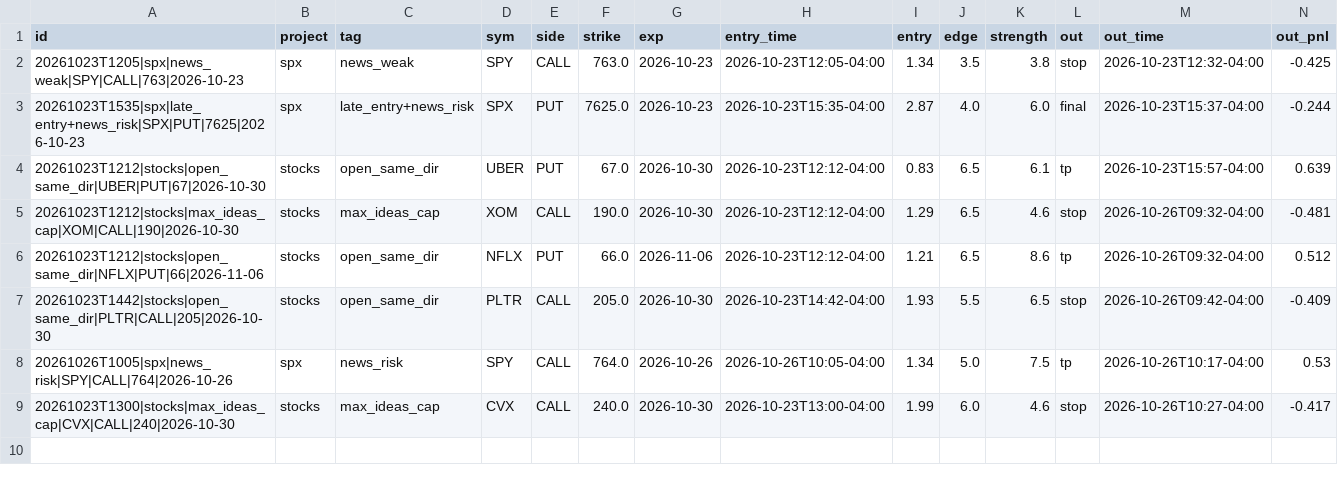
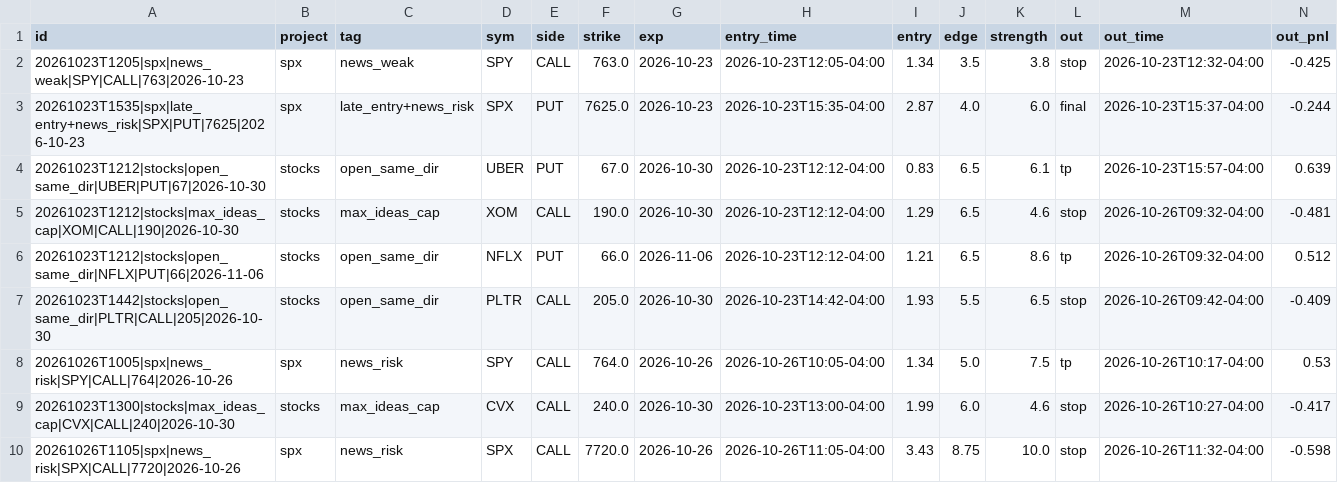
Before and after one commit to anwaralnayri1411-source/spx-bot, a CSV file: blocked_shadow_log.csv, drawn as a sheet; only a part is shown; rows hold the shown columns only; the diff names each change by its address in the sheet, - before the commit and + after, or states it on an @@ line.

Commit message:
blocked shadow log

```diff
--- a/blocked_shadow_log.csv
+++ b/blocked_shadow_log.csv
+row 10: 20261026T1105|spx|news_risk|SPX|CALL|7720|2026-10-26 | spx | news_risk | SPX | CALL | 7720.0 | 2026-10-26 | 2026-10-26T11:05-04:00 | 3.43 | 8.75 | 10.0 | stop | 2026-10-26T11:32-04:00 | -0.598
```
Also changed, not shown: 2 other files.
